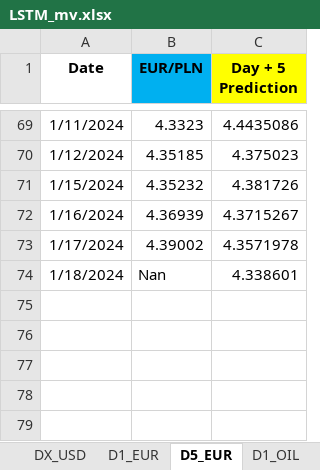
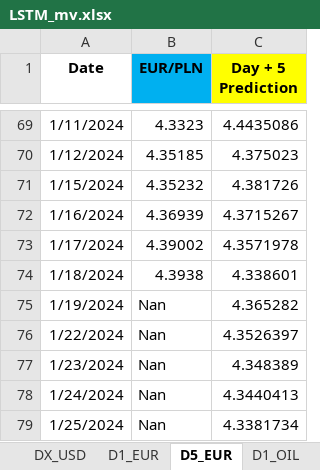
Before and after one commit to Rohit02709/comm10, an Excel workbook: LSTM_mv.xlsx, sheet D5_EUR, drawn as a sheet; only a part is shown, gaps mark what is left out; values as stored, in another font and other column widths than the file's, no borders; the diff names each change by its address in the sheet, - before the commit and + after, or states it on an @@ line.

```diff
--- a/LSTM_mv.xlsx (sheet D5_EUR)
+++ b/LSTM_mv.xlsx (sheet D5_EUR)
-B74 (EUR/PLN): Nan
+B74 (EUR/PLN): 4.3938
+row 75: 1/19/2024 | Nan | 4.365282
+row 76: 1/22/2024 | Nan | 4.3526397
+row 77: 1/23/2024 | Nan | 4.348389
+row 78: 1/24/2024 | Nan | 4.3440413
+row 79: 1/25/2024 | Nan | 4.3381734
```
Also changed, not shown: sheet D1_OIL, sheet D1_USD, sheet D1_EUR.
